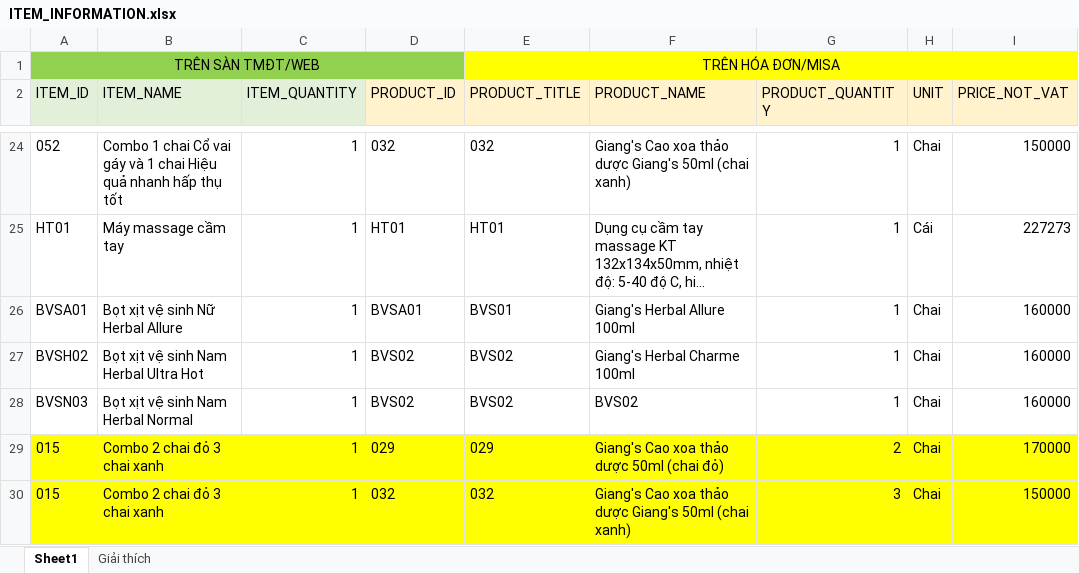
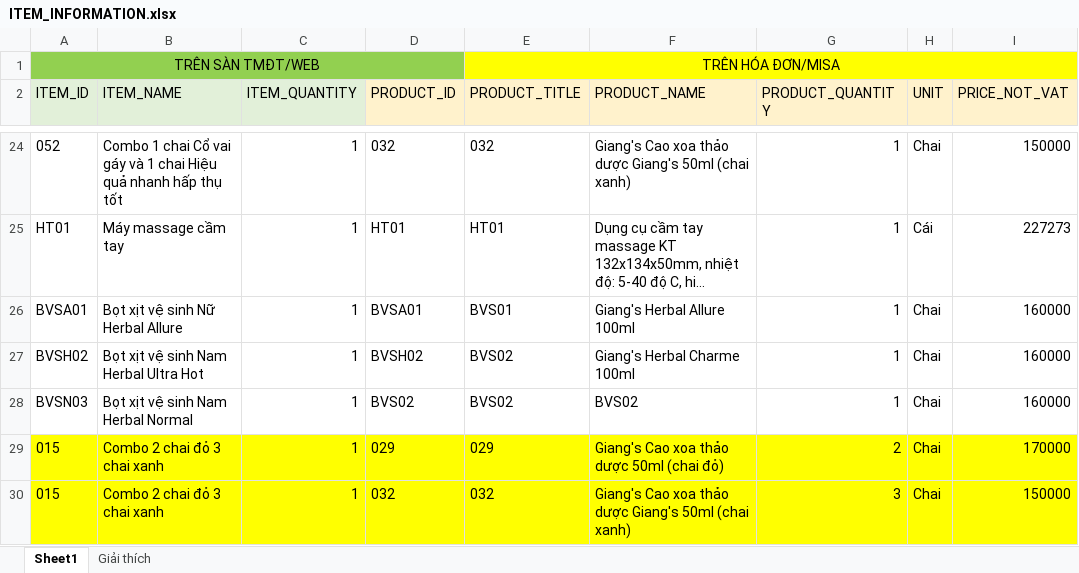
Before and after one commit to TrieuHuy2712/MiddlewareTool, an Excel workbook: ITEM_INFORMATION.xlsx, sheet Sheet1, drawn as a sheet; only a part is shown, gaps mark what is left out; long unchanged cells end in …; values as stored, in another font and other column widths than the file's, no borders; the diff names each change by its address in the sheet, - before the commit and + after, or states it on an @@ line.

```diff
--- a/ITEM_INFORMATION.xlsx (sheet Sheet1)
+++ b/ITEM_INFORMATION.xlsx (sheet Sheet1)
-D27 (PRODUCT_ID): BVS02
+D27 (PRODUCT_ID): BVSH02
```
Also changed, not shown: 4 other files.
